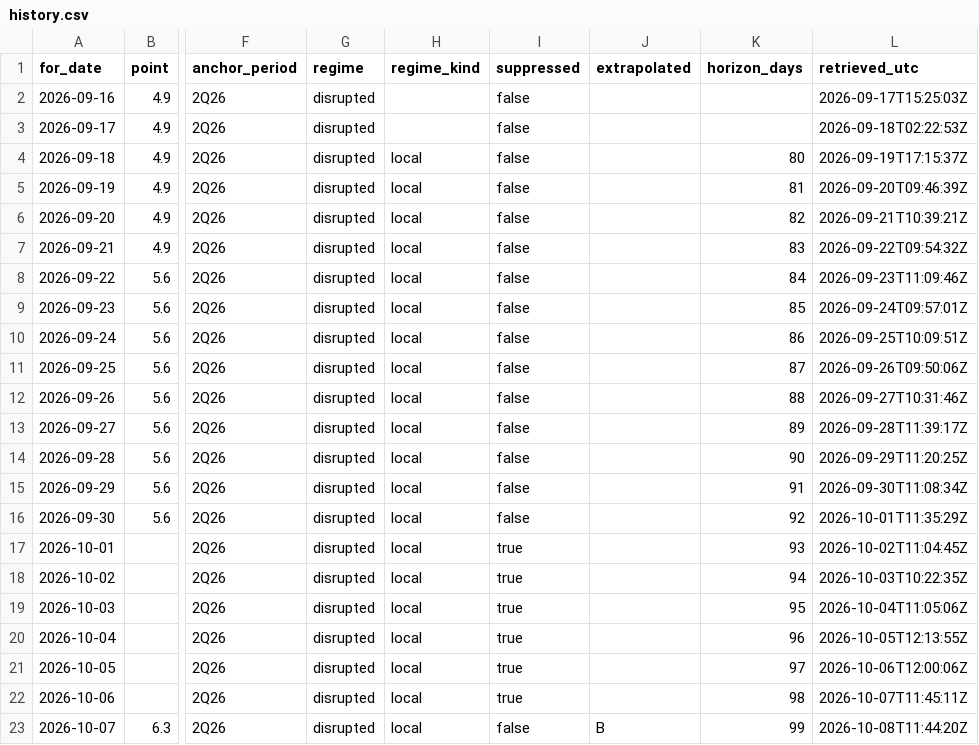
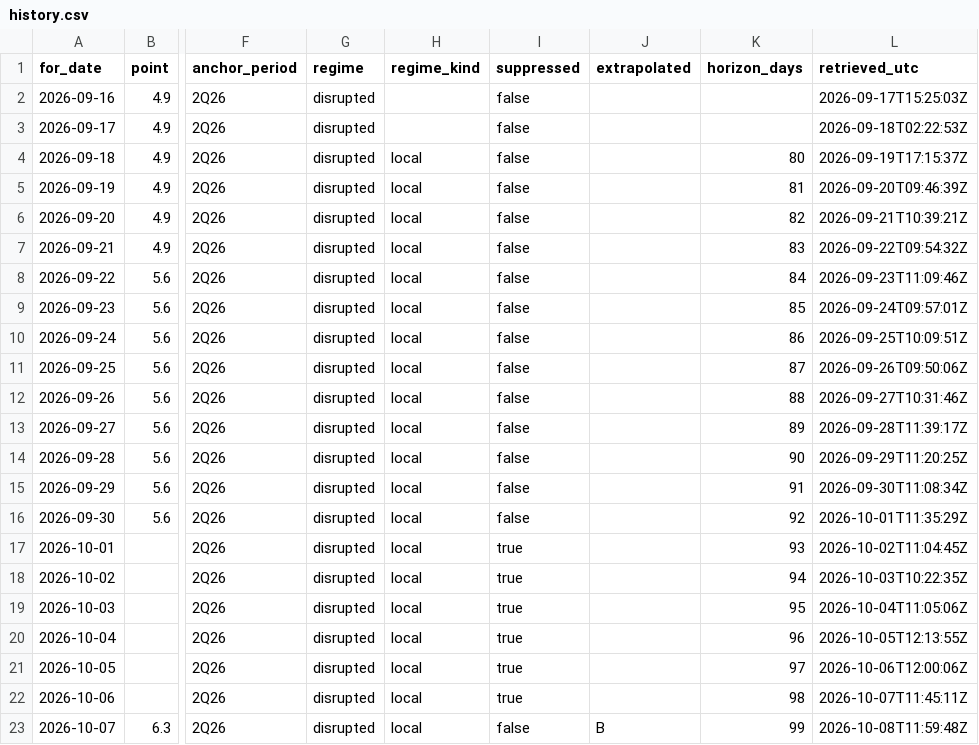
Before and after one commit to wp-tszabo/oil-through-hormuz, a CSV file: site/data/history.csv, drawn as a sheet; only a part is shown, gaps mark what is left out; the diff names each change by its address in the sheet, - before the commit and + after, or states it on an @@ line.

```diff
--- a/site/data/history.csv
+++ b/site/data/history.csv
-L23 (retrieved_utc): 2026-10-08T11:44:20Z
+L23 (retrieved_utc): 2026-10-08T11:59:48Z
```
Also changed, not shown: 3 other files.
